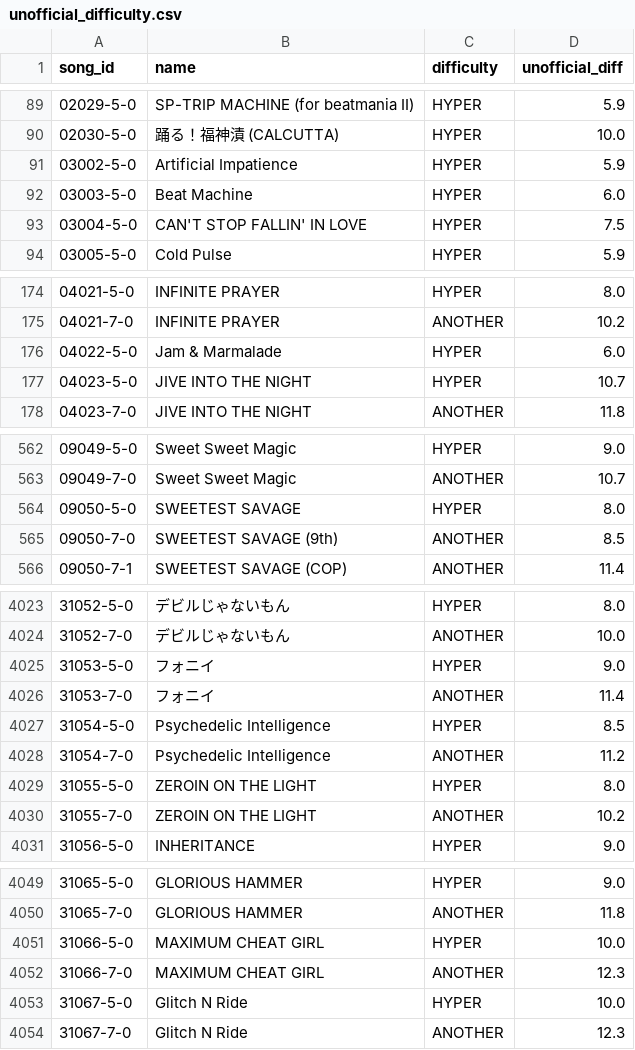
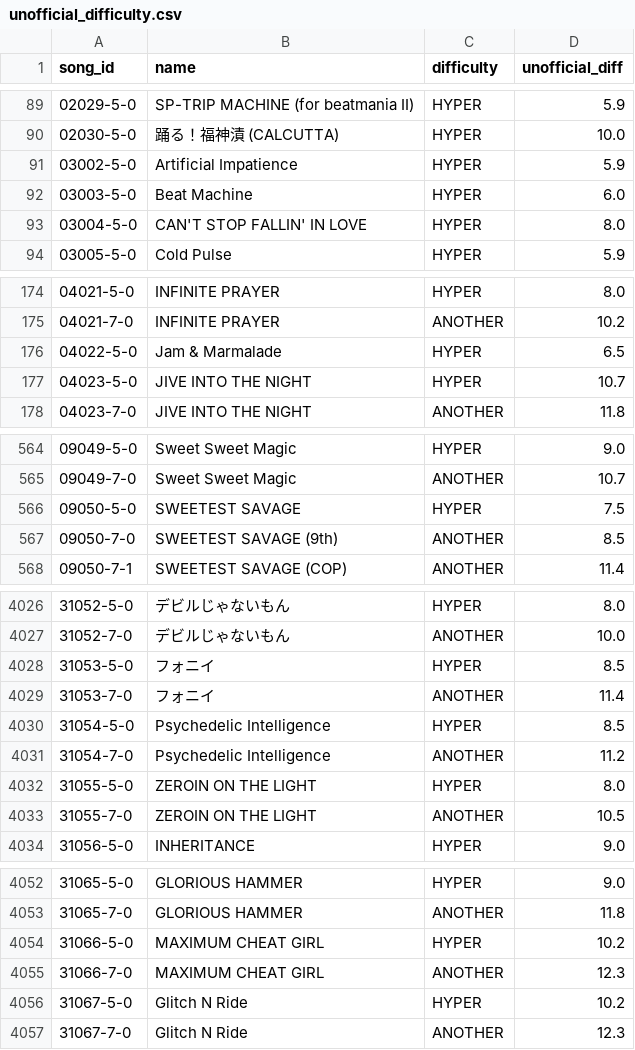
Before and after one commit to ryowatanabe/iidx-dp-unofficial-difficulty-scraper, a CSV file: data/unofficial_difficulty.csv, drawn as a sheet; only a part is shown, gaps mark what is left out; the diff covers the shown part only.

```diff
--- a/data/unofficial_difficulty.csv
+++ b/data/unofficial_difficulty.csv
@@ -92,3 +92,3 @@ song_id,name,difficulty,unofficial_diff
 03003-5-0,"Beat Machine",HYPER,6.0
-03004-5-0,"CAN'T STOP FALLIN' IN LOVE",HYPER,7.5
+03004-5-0,"CAN'T STOP FALLIN' IN LOVE",HYPER,8.0
 03005-5-0,"Cold Pulse",HYPER,5.9
@@ -175,3 +175,3 @@ song_id,name,difficulty,unofficial_diff
 04021-7-0,"INFINITE PRAYER",ANOTHER,10.2
-04022-5-0,"Jam & Marmalade",HYPER,6.0
+04022-5-0,"Jam & Marmalade",HYPER,6.5
 04023-5-0,"JIVE INTO THE NIGHT",HYPER,10.7
@@ -563,3 +565,3 @@ song_id,name,difficulty,unofficial_diff
 09049-7-0,"Sweet Sweet Magic",ANOTHER,10.7
-09050-5-0,"SWEETEST SAVAGE",HYPER,8.0
+09050-5-0,"SWEETEST SAVAGE",HYPER,7.5
 09050-7-0,"SWEETEST SAVAGE (9th)",ANOTHER,8.5
@@ -4024,3 +4027,3 @@ song_id,name,difficulty,unofficial_diff
 31052-7-0,"デビルじゃないもん",ANOTHER,10.0
-31053-5-0,"フォニイ",HYPER,9.0
+31053-5-0,"フォニイ",HYPER,8.5
 31053-7-0,"フォニイ",ANOTHER,11.4
@@ -4029,3 +4032,3 @@ song_id,name,difficulty,unofficial_diff
 31055-5-0,"ZEROIN ON THE LIGHT",HYPER,8.0
-31055-7-0,"ZEROIN ON THE LIGHT",ANOTHER,10.2
+31055-7-0,"ZEROIN ON THE LIGHT",ANOTHER,10.5
 31056-5-0,INHERITANCE,HYPER,9.0
@@ -4050,5 +4053,5 @@ song_id,name,difficulty,unofficial_diff
 31065-7-0,"GLORIOUS HAMMER",ANOTHER,11.8
-31066-5-0,"MAXIMUM CHEAT GIRL",HYPER,10.0
+31066-5-0,"MAXIMUM CHEAT GIRL",HYPER,10.2
 31066-7-0,"MAXIMUM CHEAT GIRL",ANOTHER,12.3
-31067-5-0,"Glitch N Ride",HYPER,10.0
+31067-5-0,"Glitch N Ride",HYPER,10.2
 31067-7-0,"Glitch N Ride",ANOTHER,12.3
```
Also changed, not shown: 3 added rows and 28 edited cells elsewhere in this file, data/ereternet_difficulty.csv, data/ereternet_difficulty_diffonly.csv, 1 other file.
